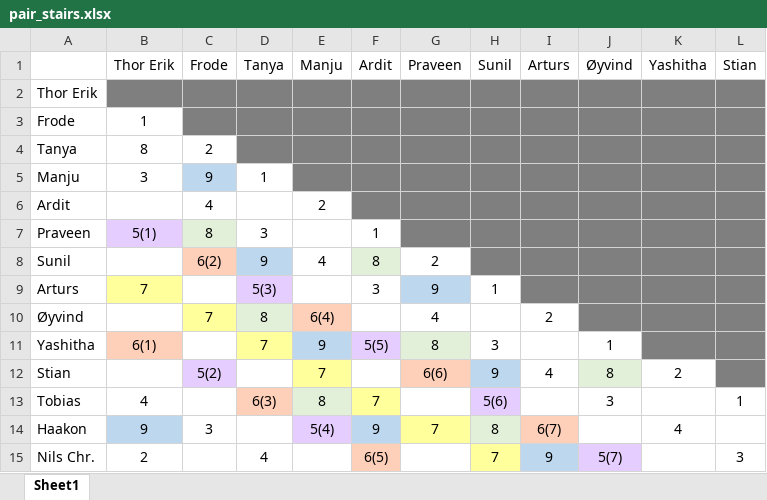
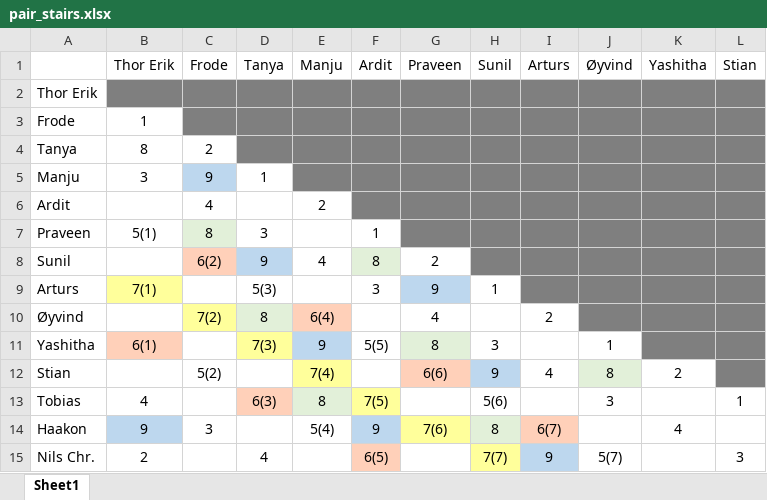
Before and after one commit to oysvendsen/oo_boot_camp_2021-05-03_kotlin, an Excel workbook: doc/pair_stairs.xlsx, sheet Sheet1, drawn as a sheet; only a part is shown; values as stored, in another font and other column widths than the file's, no borders; the diff names each change by its address in the sheet, - before the commit and + after, or states it on an @@ line.

```diff
--- a/doc/pair_stairs.xlsx (sheet Sheet1)
+++ b/doc/pair_stairs.xlsx (sheet Sheet1)
-B7 fill: #E6CDFF
+B7 fill: none
-B9 (Thor Erik): 7
+B9 (Thor Erik): 7(1)
-D9 fill: #E6CDFF
+D9 fill: none
-C10 (Frode): 7
+C10 (Frode): 7(2)
-D11 (Tanya): 7
+D11 (Tanya): 7(3)
-F11 fill: #E6CDFF
+F11 fill: none
-C12 fill: #E6CDFF
+C12 fill: none
-E12 (Manju): 7
+E12 (Manju): 7(4)
-F13 (Ardit): 7
+F13 (Ardit): 7(5)
-H13 fill: #E6CDFF
+H13 fill: none
-E14 fill: #E6CDFF
+E14 fill: none
-G14 (Praveen): 7
+G14 (Praveen): 7(6)
-H15 (Sunil): 7
+H15 (Sunil): 7(7)
-J15 fill: #E6CDFF
+J15 fill: none
```
Also changed, not shown: 1 other file.
